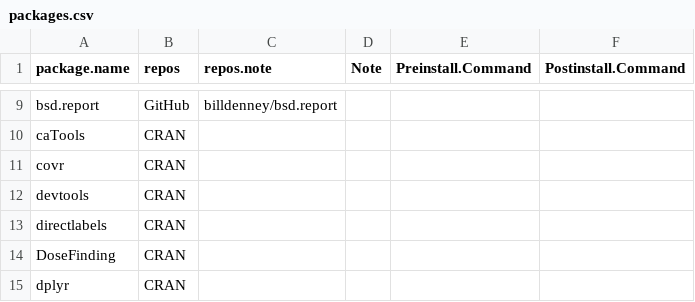
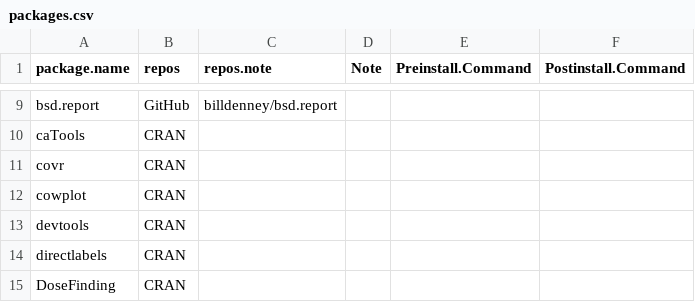
Before and after one commit to billdenney/Pharmacometrics-Docker, a CSV file: PMx_rocker/packages.csv, drawn as a sheet; only a part is shown, gaps mark what is left out; the shorter side is filled out with more unchanged rows.

Commit message:
Add cowplot

```diff
--- a/PMx_rocker/packages.csv
+++ b/PMx_rocker/packages.csv
@@ -11,2 +11,3 @@ caTools,CRAN,,,,
 covr,CRAN,,,,
+cowplot,CRAN,,,,
 devtools,CRAN,,,,
```
